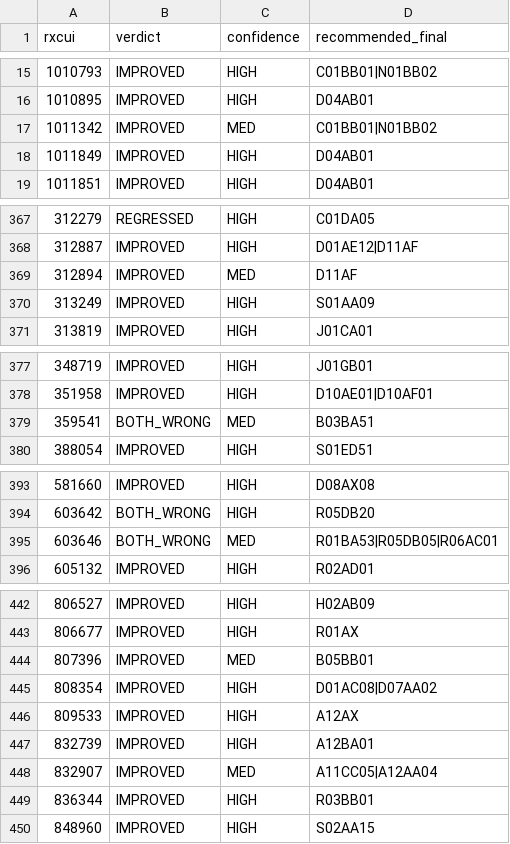
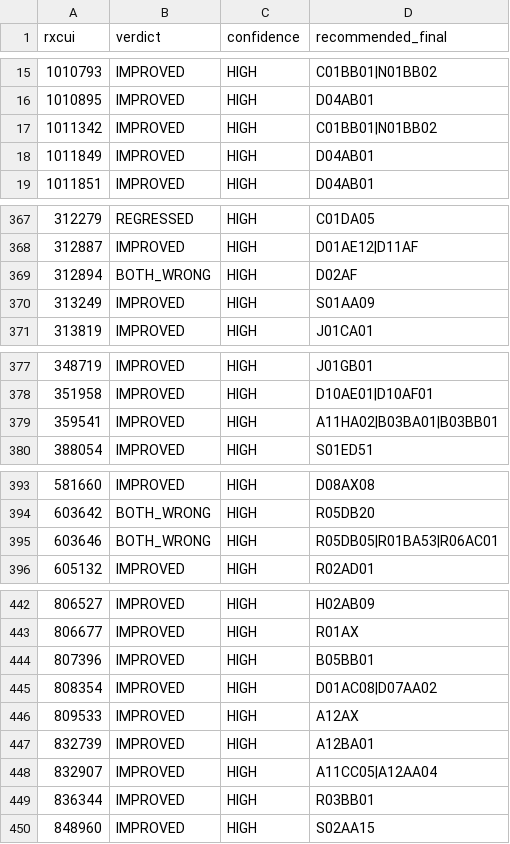
Before and after one commit to ngreifner/medications-mapping-website, a CSV file: reports/sot/regaudit/CONSOLIDATED.csv, drawn as a sheet; only a part is shown, gaps mark what is left out; the diff covers the shown part only.

```diff
--- a/reports/sot/regaudit/CONSOLIDATED.csv
+++ b/reports/sot/regaudit/CONSOLIDATED.csv
@@ -16,3 +16,3 @@ rxcui,verdict,confidence,recommended_final
 1010895,IMPROVED,HIGH,D04AB01
-1011342,IMPROVED,MED,C01BB01|N01BB02
+1011342,IMPROVED,HIGH,C01BB01|N01BB02
 1011849,IMPROVED,HIGH,D04AB01
@@ -368,3 +368,3 @@ rxcui,verdict,confidence,recommended_final
 312887,IMPROVED,HIGH,D01AE12|D11AF
-312894,IMPROVED,MED,D11AF
+312894,BOTH_WRONG,HIGH,D02AF
 313249,IMPROVED,HIGH,S01AA09
@@ -378,3 +378,3 @@ rxcui,verdict,confidence,recommended_final
 351958,IMPROVED,HIGH,D10AE01|D10AF01
-359541,BOTH_WRONG,MED,B03BA51
+359541,IMPROVED,HIGH,A11HA02|B03BA01|B03BB01
 388054,IMPROVED,HIGH,S01ED51
@@ -394,3 +394,3 @@ rxcui,verdict,confidence,recommended_final
 603642,BOTH_WRONG,HIGH,R05DB20
-603646,BOTH_WRONG,MED,R01BA53|R05DB05|R06AC01
+603646,BOTH_WRONG,HIGH,R05DB05|R01BA53|R06AC01
 605132,IMPROVED,HIGH,R02AD01
@@ -443,3 +443,3 @@ rxcui,verdict,confidence,recommended_final
 806677,IMPROVED,HIGH,R01AX
-807396,IMPROVED,MED,B05BB01
+807396,IMPROVED,HIGH,B05BB01
 808354,IMPROVED,HIGH,D01AC08|D07AA02
@@ -447,3 +447,3 @@ rxcui,verdict,confidence,recommended_final
 832739,IMPROVED,HIGH,A12BA01
-832907,IMPROVED,MED,A11CC05|A12AA04
+832907,IMPROVED,HIGH,A11CC05|A12AA04
 836344,IMPROVED,HIGH,R03BB01
```
Also changed, not shown: 20 edited cells elsewhere in this file, reports/sot/rxcui-to-atc-SOT.csv, reports/sot/rxcui-to-atc-SOT.tsv, 1 other file.
